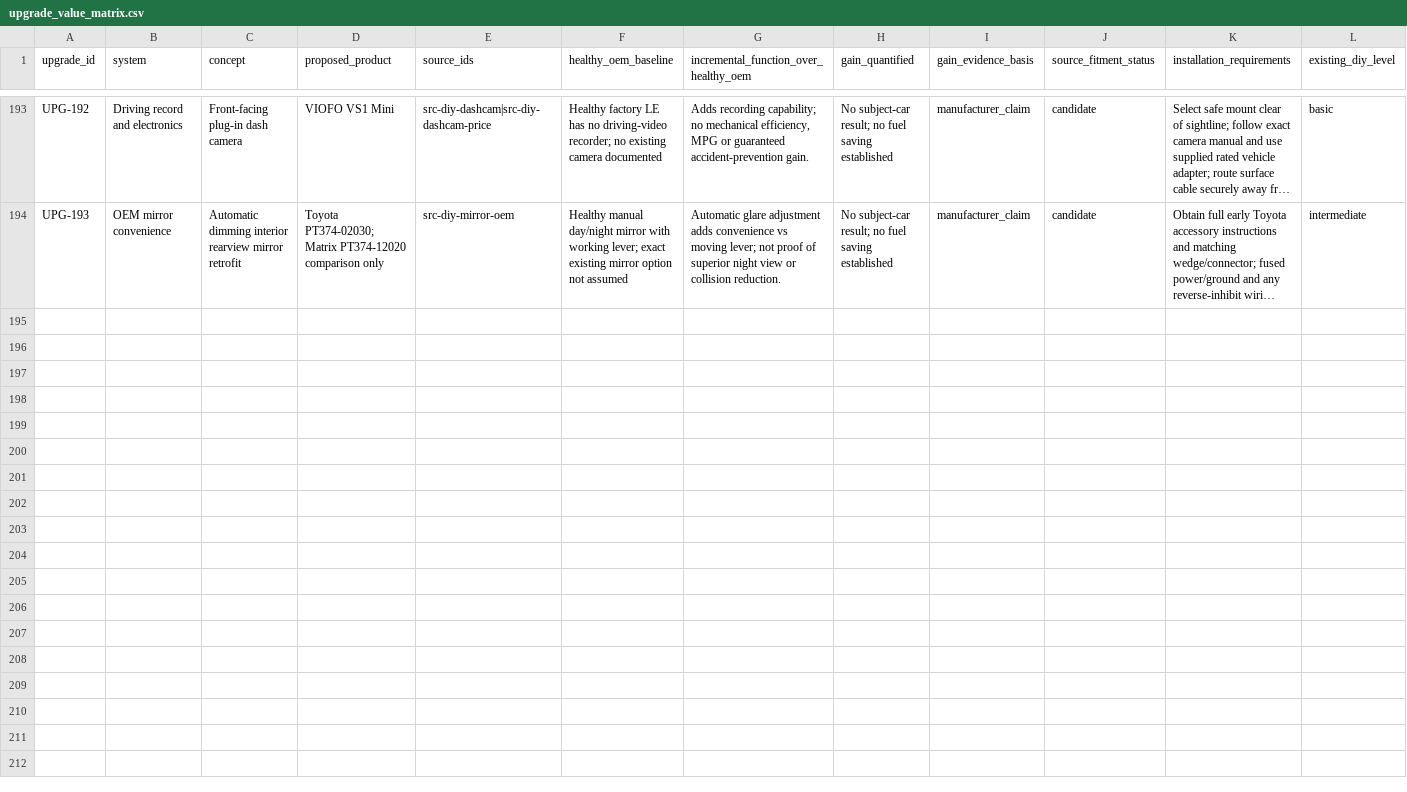
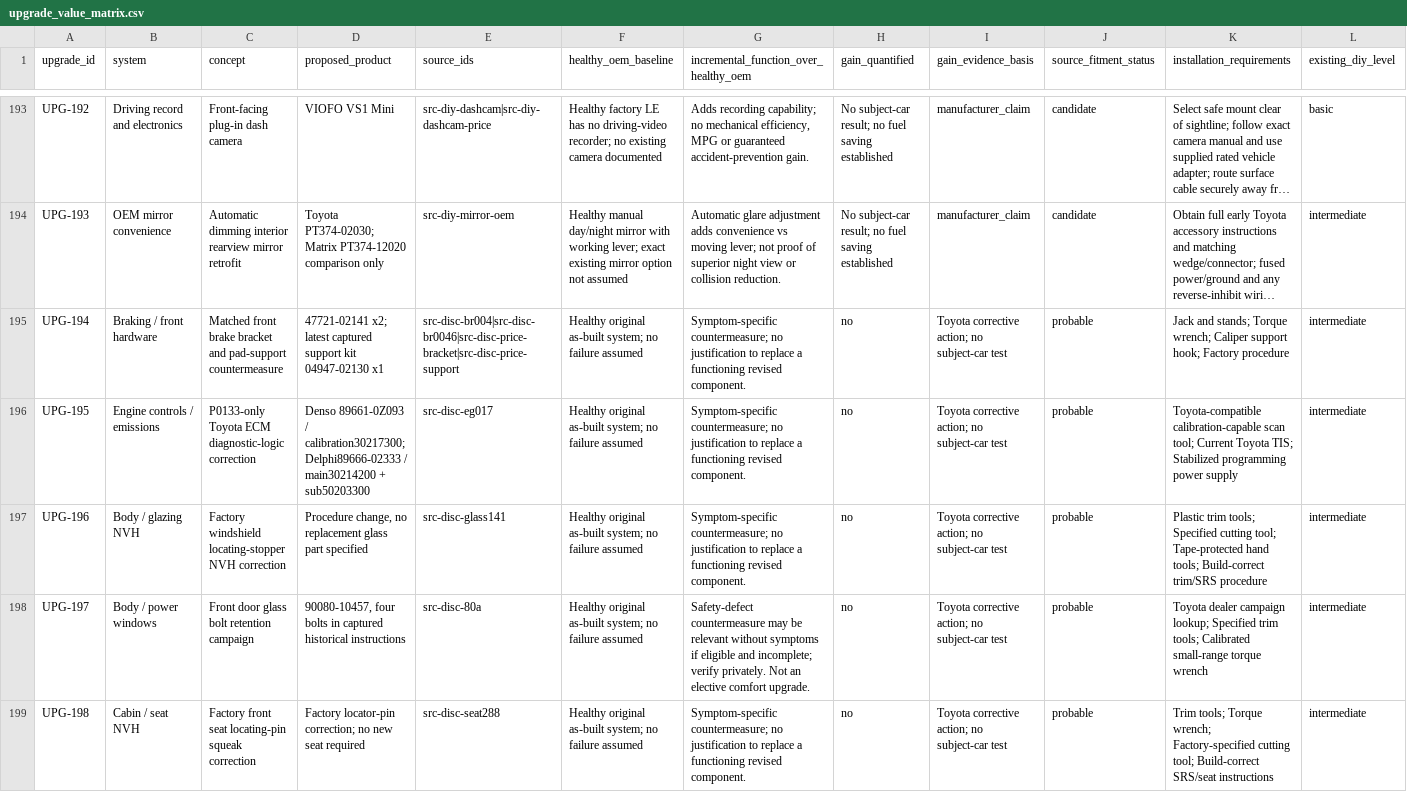
Before and after one commit to 79cbd8hmgj-wq/Felicity, a CSV file: database/upgrade_value_matrix.csv, drawn as a sheet; only a part is shown, gaps mark what is left out; long unchanged cells end in …; rows hold the shown columns only; the diff names each change by its address in the sheet, - before the commit and + after, or states it on an @@ line.

Commit message:
research: add factory brake, glazing, seat and ECM countermeasures

```diff
--- a/database/upgrade_value_matrix.csv
+++ b/database/upgrade_value_matrix.csv
+row 195: UPG-194 | Braking / front hardware | Matched front brake bracket and pad-support countermeasure | 47721-02141 x2; latest captured support kit 04947-02130 x1 | src-disc-br004|src-disc-br0046|src-disc-price-bracket|src-disc-price-support | Healthy original as-built system; no failure assumed | Symptom-specific countermeasure; no justification to replace a functioning revised component. | no | Toyota corrective action; no subject-car test | probable | Jack and stands; Torque wrench; Caliper support hook; Factory procedure | intermediate
+row 196: UPG-195 | Engine controls / emissions | P0133-only Toyota ECM diagnostic-logic correction | Denso 89661-0Z093 / calibration30217300; Delphi89666-02333 / main30214200 + sub50203300 | src-disc-eg017 | Healthy original as-built system; no failure assumed | Symptom-specific countermeasure; no justification to replace a functioning revised component. | no | Toyota corrective action; no subject-car test | probable | Toyota-compatible calibration-capable scan tool; Current Toyota TIS; Stabilized programming power supply | intermediate
+row 197: UPG-196 | Body / glazing NVH | Factory windshield locating-stopper NVH correction | Procedure change, no replacement glass part specified | src-disc-glass141 | Healthy original as-built system; no failure assumed | Symptom-specific countermeasure; no justification to replace a functioning revised component. | no | Toyota corrective action; no subject-car test | probable | Plastic trim tools; Specified cutting tool; Tape-protected hand tools; Build-correct trim/SRS procedure | intermediate
+row 198: UPG-197 | Body / power windows | Front door glass bolt retention campaign | 90080-10457, four bolts in captured historical instructions | src-disc-80a | Healthy original as-built system; no failure assumed | Safety-defect countermeasure may be relevant without symptoms if eligible and incomplete; verify privately. Not an elective comfort upgrade. | no | Toyota corrective action; no subject-car test | probable | Toyota dealer campaign lookup; Specified trim tools; Calibrated small-range torque wrench | intermediate
+row 199: UPG-198 | Cabin / seat NVH | Factory front seat locating-pin squeak correction | Factory locator-pin correction; no new seat required | src-disc-seat288 | Healthy original as-built system; no failure assumed | Symptom-specific countermeasure; no justification to replace a functioning revised component. | no | Toyota corrective action; no subject-car test | probable | Trim tools; Torque wrench; Factory-specified cutting tool; Build-correct SRS/seat instructions | intermediate
```
Also changed, not shown: database/sources.csv, database/upgrade_candidates.csv, 3 other files.
